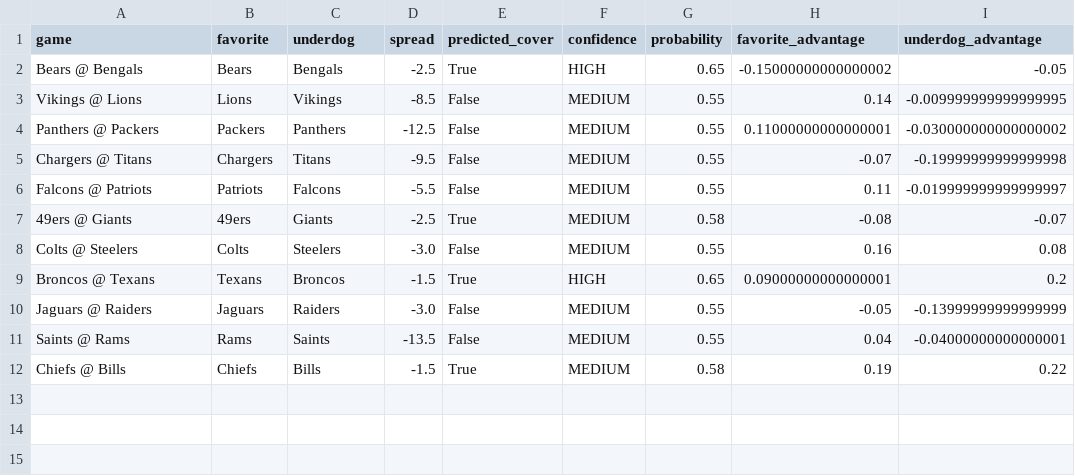
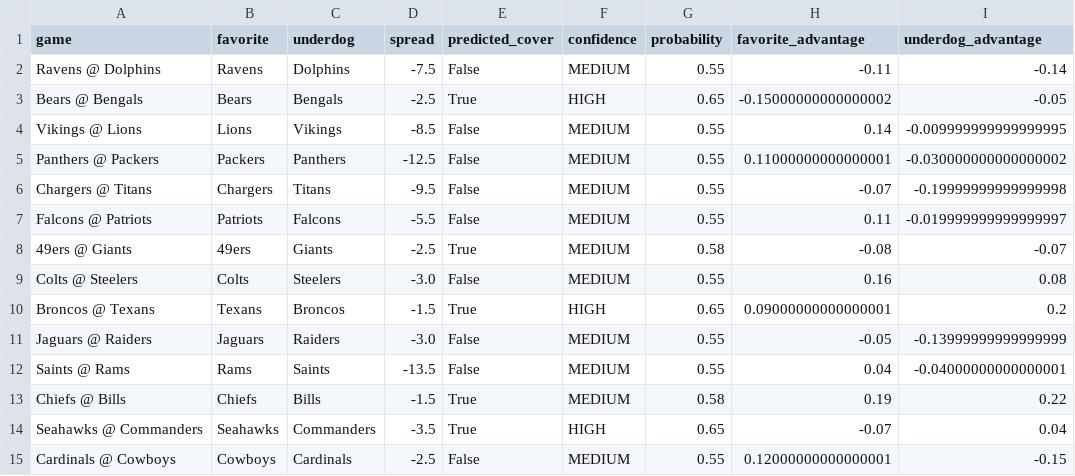
Before and after one commit to mightenyip/nfl-cover-model, a CSV file: predictions/model_b_week9_predictions.csv, drawn as a sheet; the diff names each change by its address in the sheet, - before the commit and + after, or states it on an @@ line.

```diff
--- a/predictions/model_b_week9_predictions.csv
+++ b/predictions/model_b_week9_predictions.csv
+row 2: Ravens @ Dolphins | Ravens | Dolphins | -7.5 | False | MEDIUM | 0.55 | -0.11 | -0.14
+row 14: Seahawks @ Commanders | Seahawks | Commanders | -3.5 | True | HIGH | 0.65 | -0.07 | 0.04
+row 15: Cardinals @ Cowboys | Cowboys | Cardinals | -2.5 | False | MEDIUM | 0.55 | 0.12000000000000001 | -0.15
```
Also changed, not shown: data/comprehensive_epa_ats_analysis.csv, data/comprehensive_epa_data_week8.csv, 19 other files.
